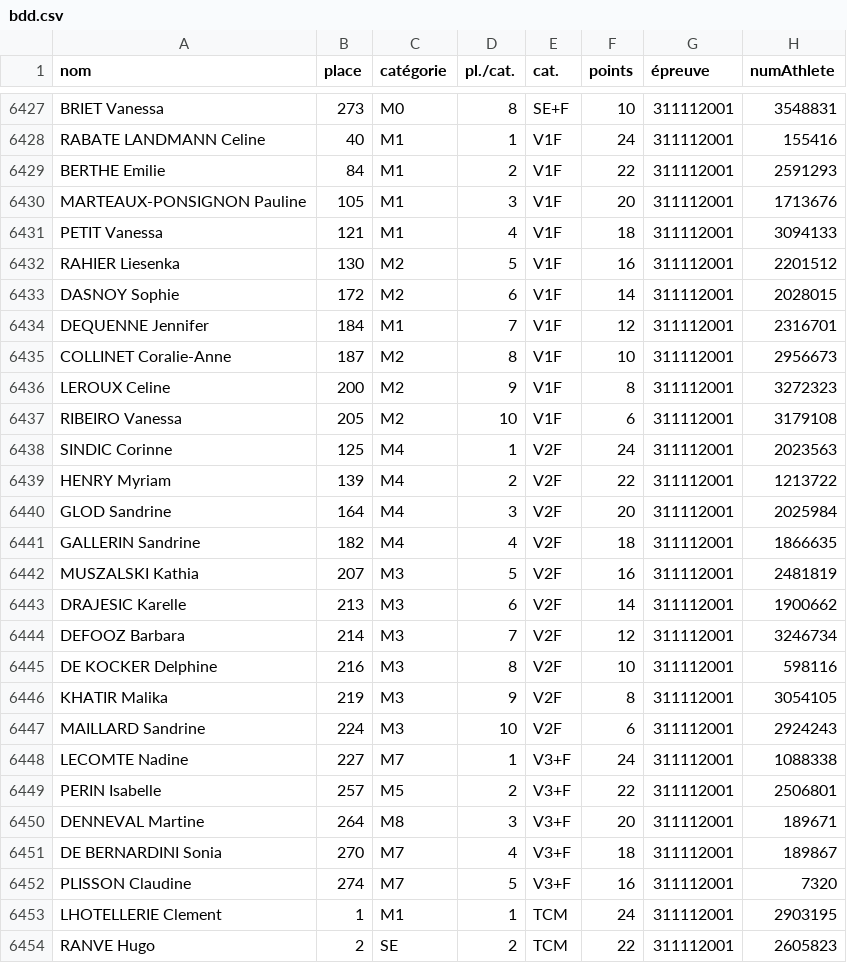
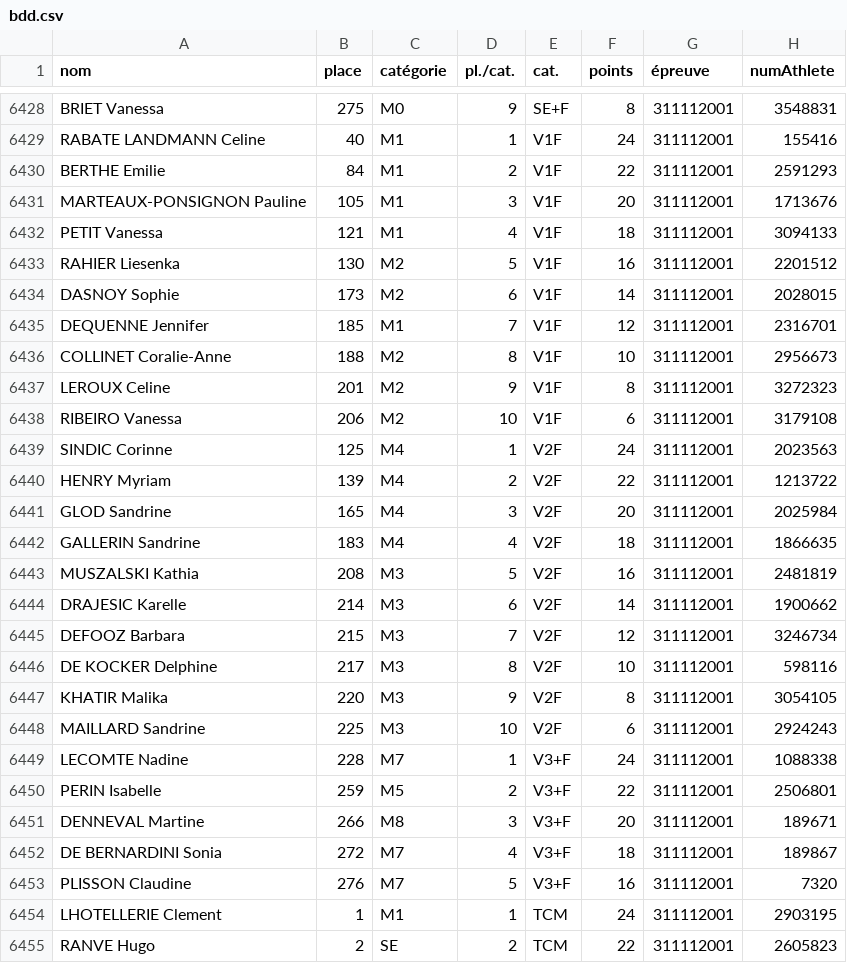
Before and after one commit to bdeblock/classementCoureurs08, a CSV file: bdd.csv, drawn as a sheet; only a part is shown, gaps mark what is left out; the diff covers the shown part only.

```diff
--- a/bdd.csv
+++ b/bdd.csv
@@ -6427,2 +6428,2 @@
-"BRIET Vanessa",273,"M0",8,"SE+F",10,311112001,3548831
+"BRIET Vanessa",275,"M0",9,"SE+F",8,311112001,3548831
 "RABATE LANDMANN Celine",40,"M1",1,"V1F",24,311112001,155416
@@ -6432,22 +6433,22 @@
 "RAHIER Liesenka",130,"M2",5,"V1F",16,311112001,2201512
-"DASNOY Sophie",172,"M2",6,"V1F",14,311112001,2028015
-"DEQUENNE Jennifer",184,"M1",7,"V1F",12,311112001,2316701
-"COLLINET Coralie-Anne",187,"M2",8,"V1F",10,311112001,2956673
-"LEROUX Celine",200,"M2",9,"V1F",8,311112001,3272323
-"RIBEIRO Vanessa",205,"M2",10,"V1F",6,311112001,3179108
+"DASNOY Sophie",173,"M2",6,"V1F",14,311112001,2028015
+"DEQUENNE Jennifer",185,"M1",7,"V1F",12,311112001,2316701
+"COLLINET Coralie-Anne",188,"M2",8,"V1F",10,311112001,2956673
+"LEROUX Celine",201,"M2",9,"V1F",8,311112001,3272323
+"RIBEIRO Vanessa",206,"M2",10,"V1F",6,311112001,3179108
 "SINDIC Corinne",125,"M4",1,"V2F",24,311112001,2023563
 "HENRY Myriam",139,"M4",2,"V2F",22,311112001,1213722
-"GLOD Sandrine",164,"M4",3,"V2F",20,311112001,2025984
-"GALLERIN Sandrine",182,"M4",4,"V2F",18,311112001,1866635
-"MUSZALSKI Kathia",207,"M3",5,"V2F",16,311112001,2481819
-"DRAJESIC Karelle",213,"M3",6,"V2F",14,311112001,1900662
-"DEFOOZ Barbara",214,"M3",7,"V2F",12,311112001,3246734
-"DE KOCKER Delphine",216,"M3",8,"V2F",10,311112001,598116
-"KHATIR Malika",219,"M3",9,"V2F",8,311112001,3054105
-"MAILLARD Sandrine",224,"M3",10,"V2F",6,311112001,2924243
-"LECOMTE Nadine",227,"M7",1,"V3+F",24,311112001,1088338
-"PERIN Isabelle",257,"M5",2,"V3+F",22,311112001,2506801
-"DENNEVAL Martine",264,"M8",3,"V3+F",20,311112001,189671
-"DE BERNARDINI Sonia",270,"M7",4,"V3+F",18,311112001,189867
-"PLISSON Claudine",274,"M7",5,"V3+F",16,311112001,7320
+"GLOD Sandrine",165,"M4",3,"V2F",20,311112001,2025984
+"GALLERIN Sandrine",183,"M4",4,"V2F",18,311112001,1866635
+"MUSZALSKI Kathia",208,"M3",5,"V2F",16,311112001,2481819
+"DRAJESIC Karelle",214,"M3",6,"V2F",14,311112001,1900662
+"DEFOOZ Barbara",215,"M3",7,"V2F",12,311112001,3246734
+"DE KOCKER Delphine",217,"M3",8,"V2F",10,311112001,598116
+"KHATIR Malika",220,"M3",9,"V2F",8,311112001,3054105
+"MAILLARD Sandrine",225,"M3",10,"V2F",6,311112001,2924243
+"LECOMTE Nadine",228,"M7",1,"V3+F",24,311112001,1088338
+"PERIN Isabelle",259,"M5",2,"V3+F",22,311112001,2506801
+"DENNEVAL Martine",266,"M8",3,"V3+F",20,311112001,189671
+"DE BERNARDINI Sonia",272,"M7",4,"V3+F",18,311112001,189867
+"PLISSON Claudine",276,"M7",5,"V3+F",16,311112001,7320
 "LHOTELLERIE Clement",1,"M1",1,"TCM",24,311112001,2903195
```
Also changed, not shown: 2 added rows, 1 removed row and 37 edited cells elsewhere in this file, challenge_clst.csv.
